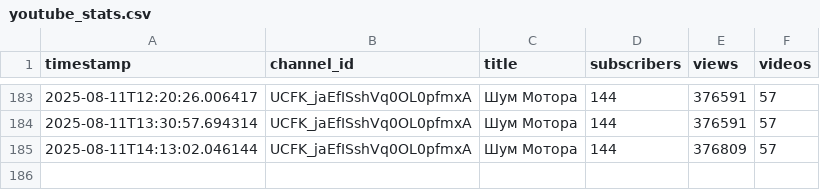
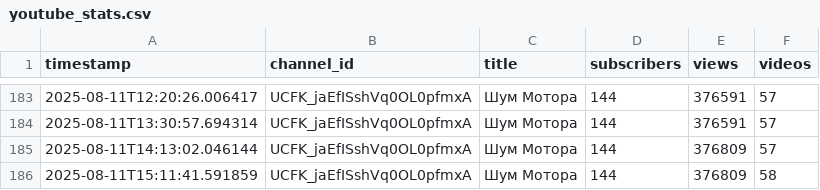
Before and after one commit to Sigurd313/ai-media-empire-analytics, a CSV file: data/youtube_stats.csv, drawn as a sheet; only a part is shown, gaps mark what is left out.

```diff
--- a/data/youtube_stats.csv
+++ b/data/youtube_stats.csv
@@ -185 +185,2 @@ timestamp,channel_id,title,subscribers,views,videos
 2025-08-11T14:13:02.046144,UCFK_jaEfISshVq0OL0pfmxA,Шум Мотора,144,376809,57
+2025-08-11T15:11:41.591859,UCFK_jaEfISshVq0OL0pfmxA,Шум Мотора,144,376809,58
```
Also changed, not shown: 1 other file.
